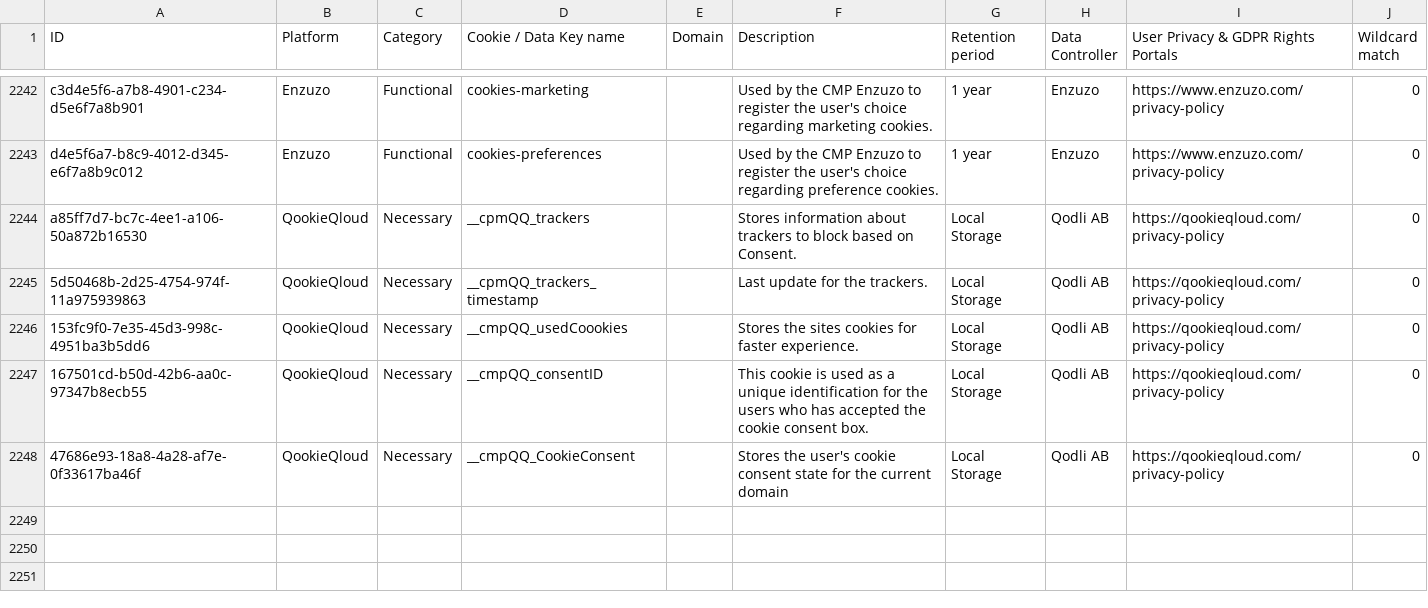
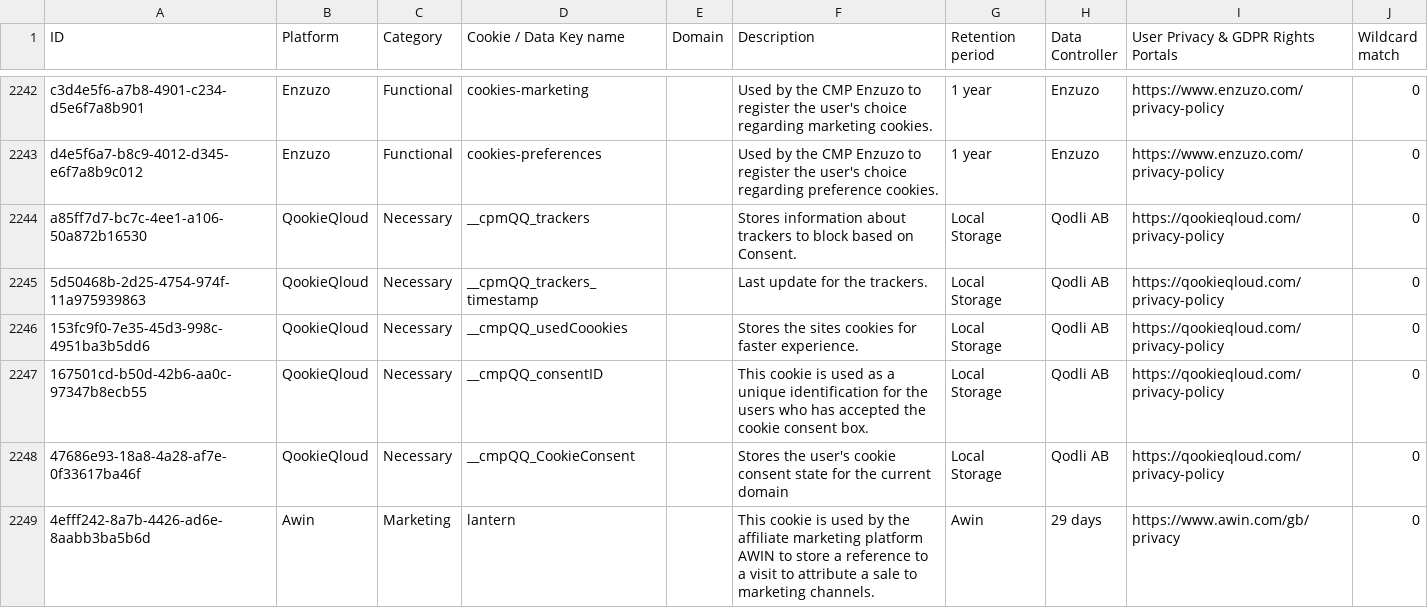
Before and after one commit to jkwakman/Open-Cookie-Database, a CSV file: open-cookie-database.csv, drawn as a sheet; only a part is shown, gaps mark what is left out.

Commit message:
Add Awin cookie

```diff
--- a/open-cookie-database.csv
+++ b/open-cookie-database.csv
@@ -2248 +2248,2 @@ a85ff7d7-bc7c-4ee1-a106-50a872b16530,QookieQloud,Necessary,__cpmQQ_trackers,,Sto
 47686e93-18a8-4a28-af7e-0f33617ba46f,QookieQloud,Necessary,__cmpQQ_CookieConsent,,Stores the user's cookie consent state for the current domain,Local Storage,Qodli AB,https://qookieqloud.com/privacy-policy,0
+4efff242-8a7b-4426-ad6e-8aabb3ba5b6d,Awin,Marketing,lantern,,"This cookie is used by the affiliate marketing platform AWIN to store a reference to a visit to attribute a sale to marketing channels.",Awin,29 days,https://www.awin.com/gb/privacy,0
```
